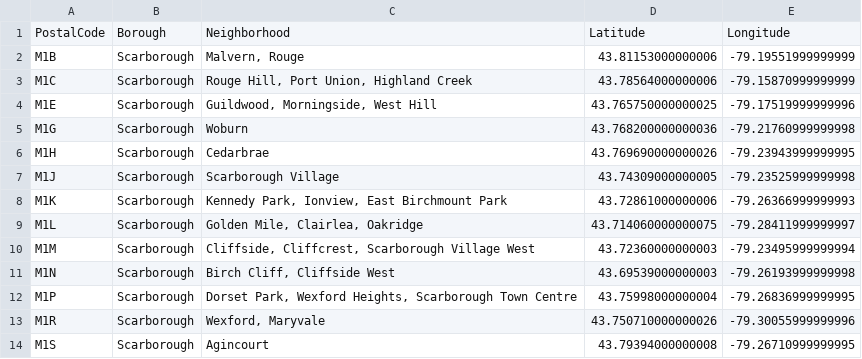
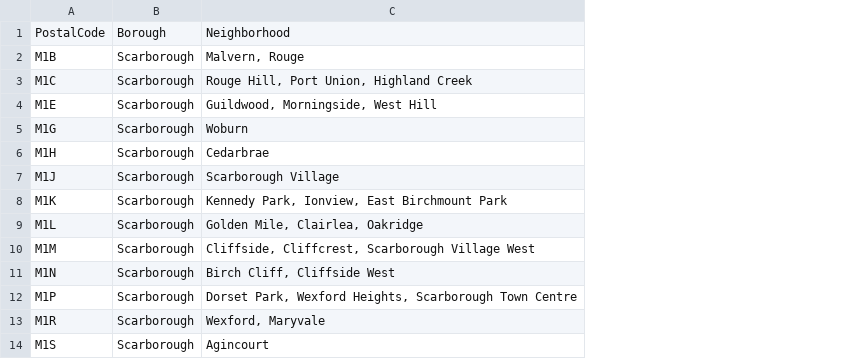
Before and after one commit to AyushAgrwl21/Coursera_Capstone, a CSV file: Capstone/task2.csv, drawn as a sheet; only a part is shown; the diff names each change by its address in the sheet, - before the commit and + after, or states it on an @@ line.

Commit message:
Week 3, Task 3

```diff
--- a/Capstone/task2.csv
+++ b/Capstone/task2.csv
-column D, rows 1-14: Latitude | 43.81153000000006 | 43.78564000000006 | 43.765750000000025 | 43.768200000000036 | 43.769690000000026 | 43.74309000000005 | 43.72861000000006 | 43.714060000000075 | 43.72360000000003 | 43.69539000000003 | 43.75998000000004 | 43.750710000000026 | 43.79394000000008
-column E, rows 1-14: Longitude | -79.19551999999999 | -79.15870999999999 | -79.17519999999996 | -79.21760999999998 | -79.23943999999995 | -79.23525999999998 | -79.26366999999993 | -79.28411999999997 | -79.23495999999994 | -79.26193999999998 | -79.26836999999995 | -79.30055999999996 | -79.26710999999995
```
Also changed, not shown: 2 other files.
